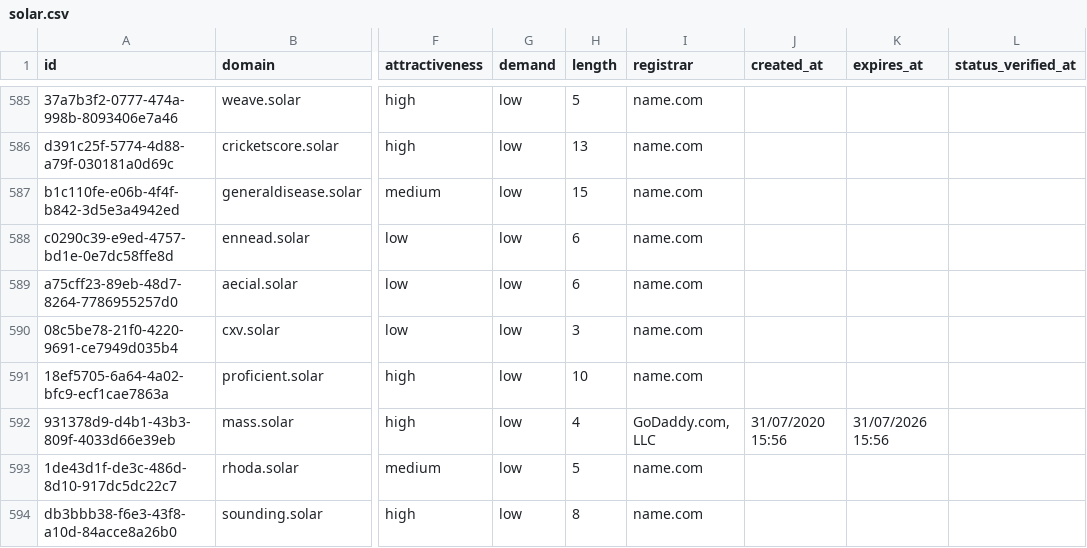
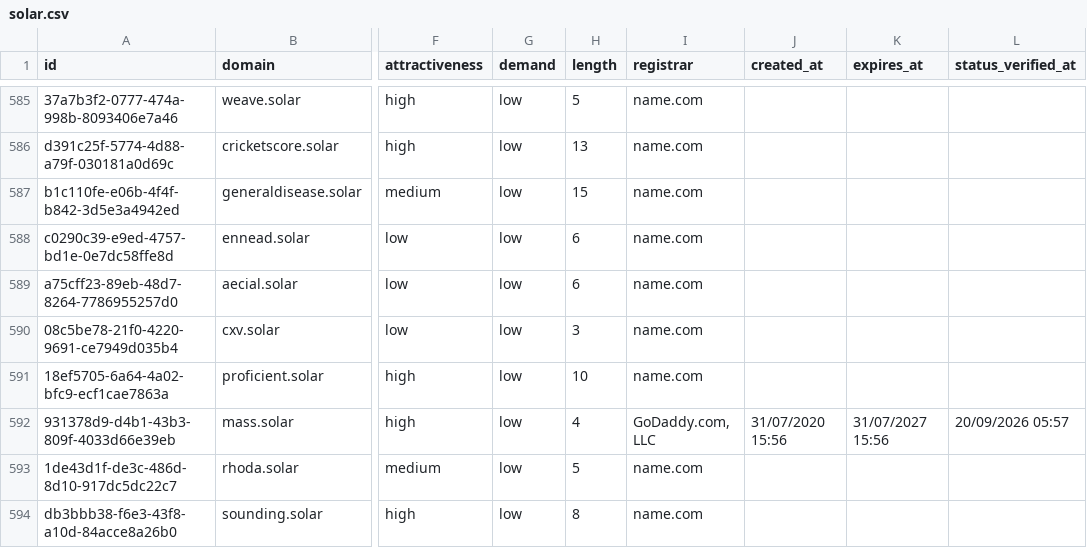
Before and after one commit to UniqueDomains/solar-oneword-domains, a CSV file: solar.csv, drawn as a sheet; only a part is shown, gaps mark what is left out; the diff names each change by its address in the sheet, - before the commit and + after, or states it on an @@ line.

Commit message:
Domains update

```diff
--- a/solar.csv
+++ b/solar.csv
-K592 (expires_at): 31/07/2026 15:56
+K592 (expires_at): 31/07/2027 15:56
-L592 (status_verified_at): (empty)
+L592 (status_verified_at): 20/09/2026 05:57
```
Also changed, not shown: 4 other files.
